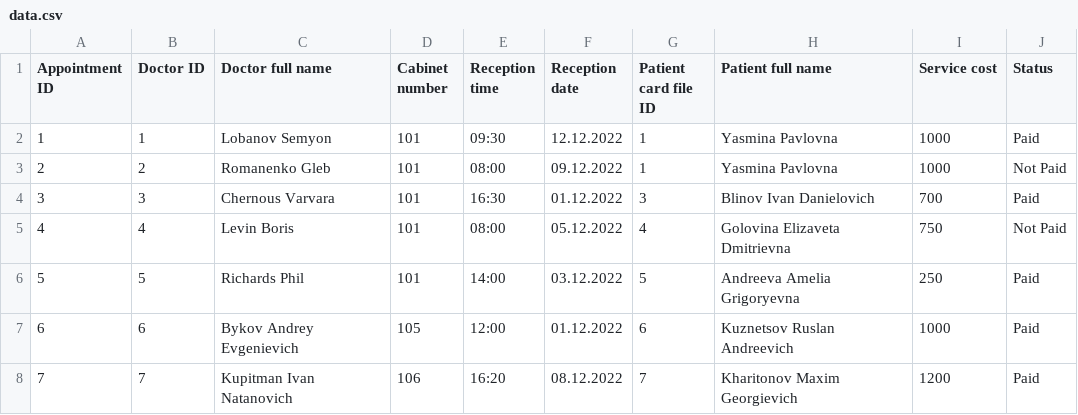
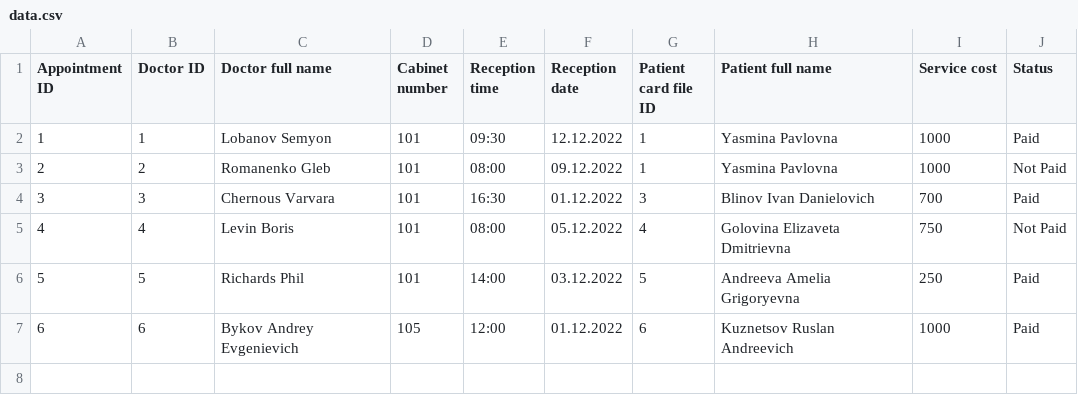
Before and after one commit to PetrPalych/Course-Project-3, a CSV file: src/models/implementation/appointments/data.csv, drawn as a sheet; the diff names each change by its address in the sheet, - before the commit and + after, or states it on an @@ line.

```diff
--- a/src/models/implementation/appointments/data.csv
+++ b/src/models/implementation/appointments/data.csv
-row 8: 7 | 7 | Kupitman Ivan Natanovich | 106 | 16:20 | 08.12.2022 | 7 | Kharitonov Maxim Georgievich | 1200 | Paid
```
Also changed, not shown: 1 other file.
